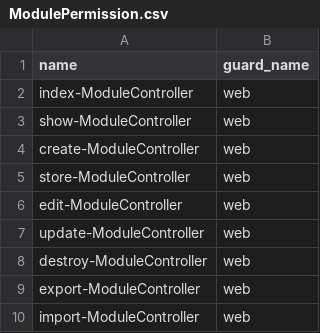
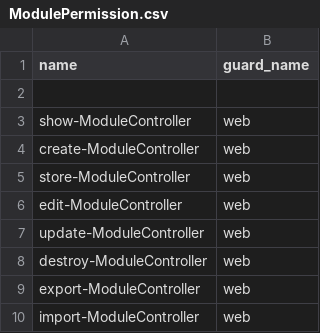
Before and after one commit to solicoders/soli-lms, a CSV file: app/database/data/pkg_competences/ModulePermission.csv, drawn as a sheet.

```diff
--- a/app/database/data/pkg_competences/ModulePermission.csv
+++ b/app/database/data/pkg_competences/ModulePermission.csv
@@ -1,3 +1,3 @@
 name,guard_name
-index-ModuleController,web
+
 show-ModuleController,web
```
Also changed, not shown: 3 other files.
